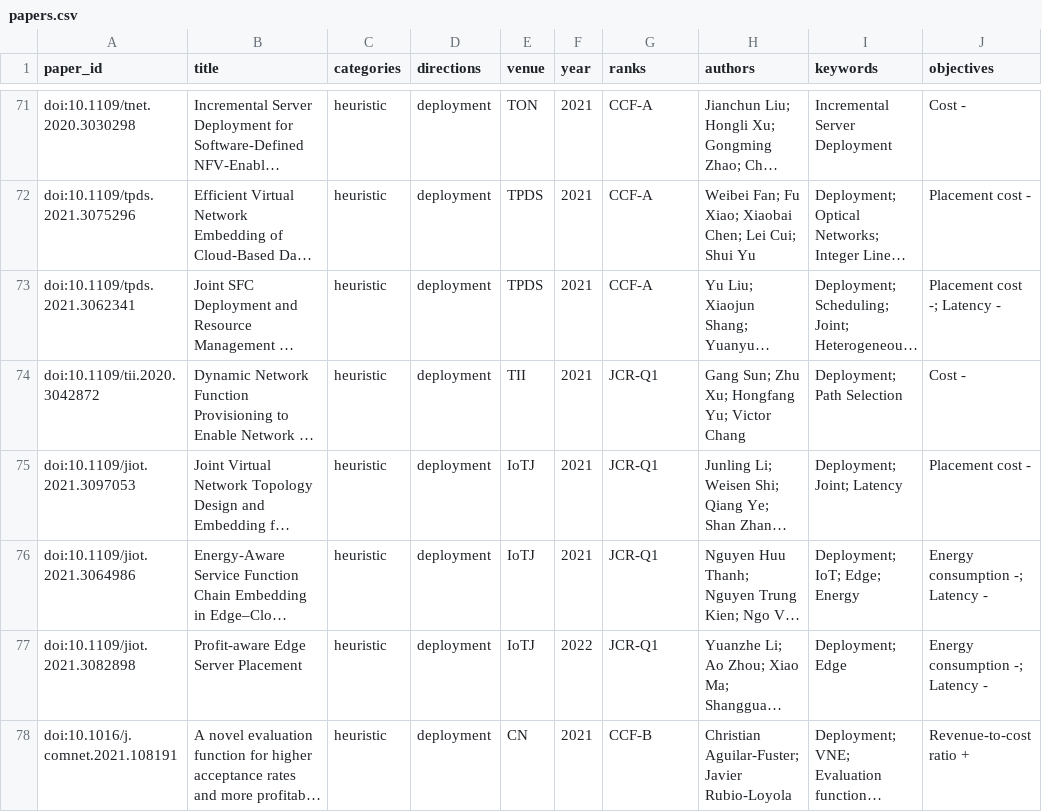
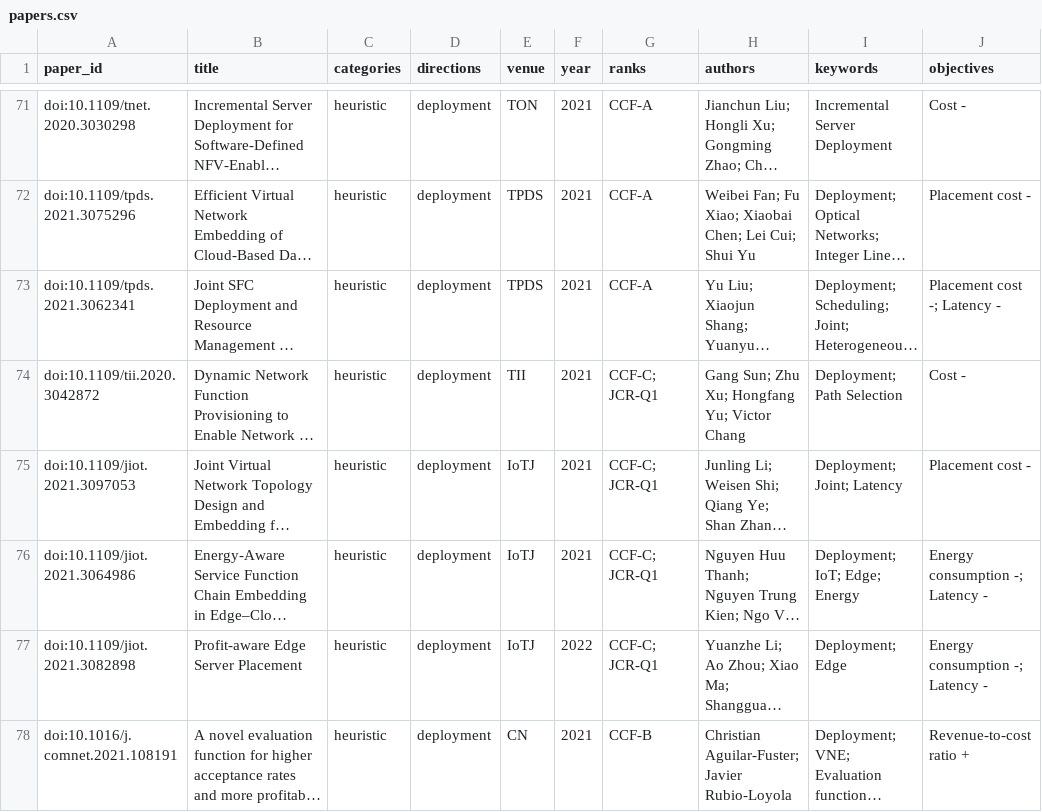
Before and after one commit to GeminiLight/sdn-nfv-papers, a CSV file: data/papers.csv, drawn as a sheet; only a part is shown, gaps mark what is left out; long unchanged cells end in …; the diff covers the shown part only; the diff names each change by its address in the sheet, - before the commit and + after, or states it on an @@ line.

Commit message:
Align paper ranks with CCF 2026

```diff
--- a/data/papers.csv
+++ b/data/papers.csv
-G74:G77 (ranks): JCR-Q1
+G74:G77 (ranks): CCF-C; JCR-Q1
```
Also changed, not shown: 19 edited cells elsewhere in this file, 3 other files.
